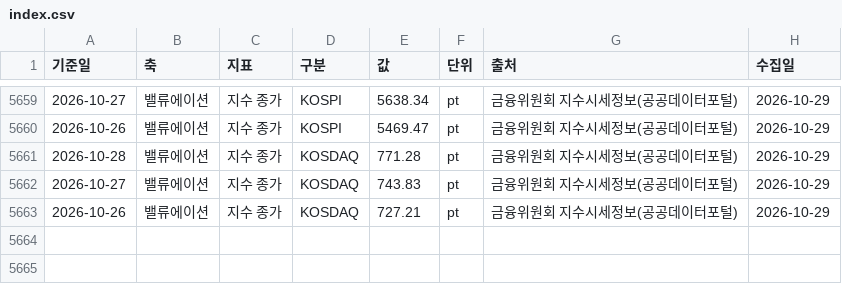
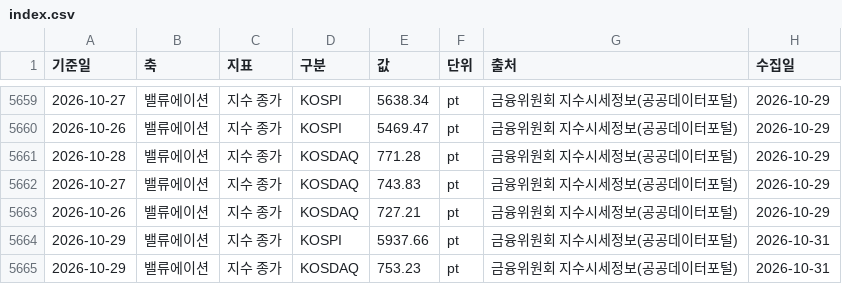
Before and after one commit to rhddyd12345678-blip/kbeauty-demand-tracker, a CSV file: data/obs/index.csv, drawn as a sheet; only a part is shown, gaps mark what is left out.

Commit message:
data: 2026-10-31 자동 갱신

```diff
--- a/data/obs/index.csv
+++ b/data/obs/index.csv
@@ -5663 +5663,3 @@
 2026-10-26,밸류에이션,지수 종가,KOSDAQ,727.21,pt,금융위원회 지수시세정보(공공데이터포털),2026-10-29
+2026-10-29,밸류에이션,지수 종가,KOSPI,5937.66,pt,금융위원회 지수시세정보(공공데이터포털),2026-10-31
+2026-10-29,밸류에이션,지수 종가,KOSDAQ,753.23,pt,금융위원회 지수시세정보(공공데이터포털),2026-10-31
```
Also changed, not shown: 3 other files.
